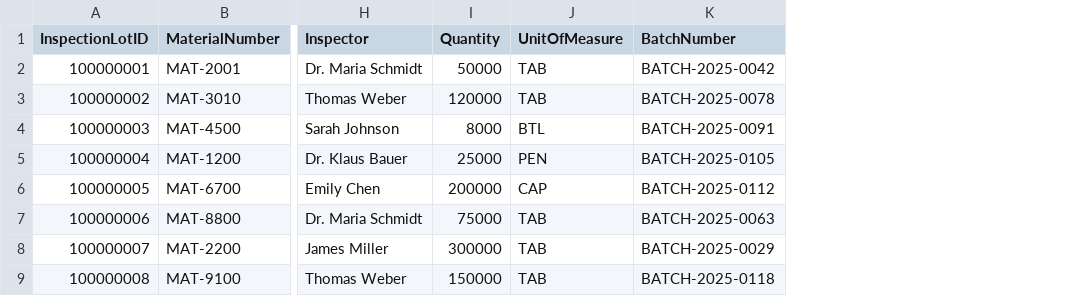
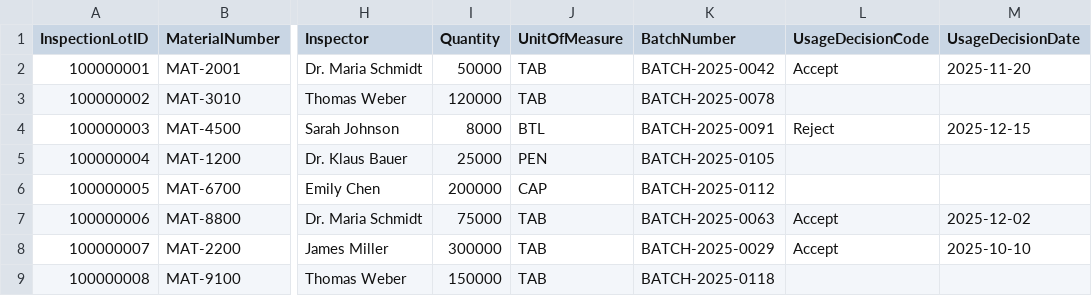
Before and after one commit to ntasic88/sap-fiori-quality-inspection, a CSV file: db/data/qi.db-Inspections.csv, drawn as a sheet; only a part is shown, gaps mark what is left out; the diff names each change by its address in the sheet, - before the commit and + after, or states it on an @@ line.

```diff
--- a/db/data/qi.db-Inspections.csv
+++ b/db/data/qi.db-Inspections.csv
+column L (UsageDecisionCode), rows 2-8: Accept |  | Reject |  |  | Accept | Accept
+column M (UsageDecisionDate), rows 2-8: 2025-11-20 |  | 2025-12-15 |  |  | 2025-12-02 | 2025-10-10
```
Also changed, not shown: 17 other files.
